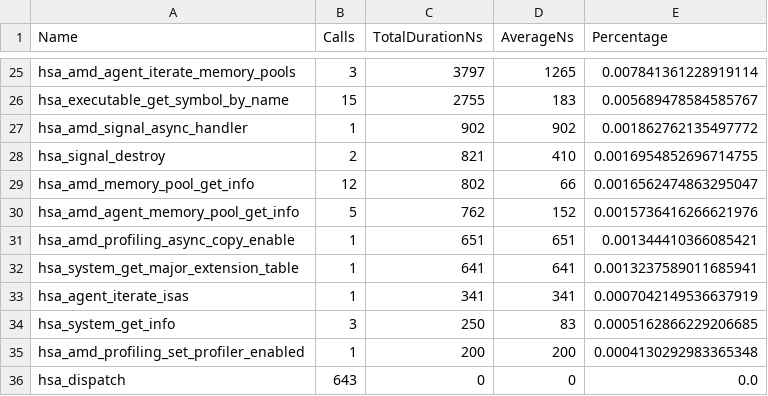
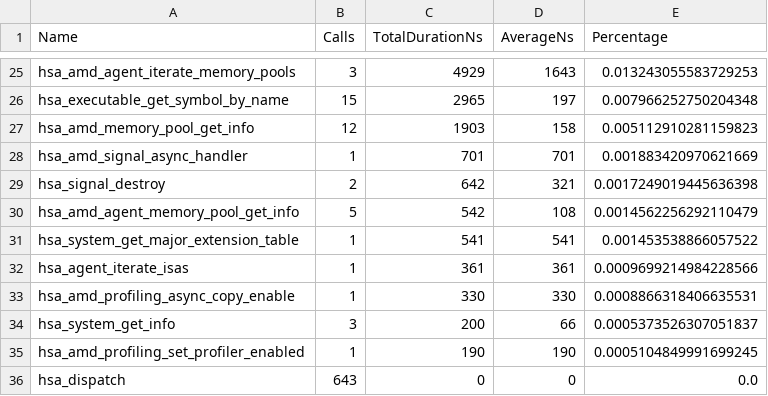
Before and after one commit to pelagos-consulting/HIP_Course, a CSV file: course_material/L8_IO_Optimisation/rocprof_trace/wave2d_sync.hsa_stats.csv, drawn as a sheet; only a part is shown, gaps mark what is left out; the diff covers the shown part only.

```diff
--- a/course_material/L8_IO_Optimisation/rocprof_trace/wave2d_sync.hsa_stats.csv
+++ b/course_material/L8_IO_Optimisation/rocprof_trace/wave2d_sync.hsa_stats.csv
@@ -25,12 +25,12 @@
-"hsa_amd_agent_iterate_memory_pools",3,3797,1265,0.007841361228919114
-"hsa_executable_get_symbol_by_name",15,2755,183,0.005689478584585767
-"hsa_amd_signal_async_handler",1,902,902,0.001862762135497772
-"hsa_signal_destroy",2,821,410,0.0016954852696714755
-"hsa_amd_memory_pool_get_info",12,802,66,0.0016562474863295047
-"hsa_amd_agent_memory_pool_get_info",5,762,152,0.0015736416266621976
-"hsa_amd_profiling_async_copy_enable",1,651,651,0.001344410366085421
-"hsa_system_get_major_extension_table",1,641,641,0.0013237589011685941
-"hsa_agent_iterate_isas",1,341,341,0.0007042149536637919
-"hsa_system_get_info",3,250,83,0.0005162866229206685
-"hsa_amd_profiling_set_profiler_enabled",1,200,200,0.0004130292983365348
+"hsa_amd_agent_iterate_memory_pools",3,4929,1643,0.013243055583729253
+"hsa_executable_get_symbol_by_name",15,2965,197,0.007966252750204348
+"hsa_amd_memory_pool_get_info",12,1903,158,0.005112910281159823
+"hsa_amd_signal_async_handler",1,701,701,0.001883420970621669
+"hsa_signal_destroy",2,642,321,0.0017249019445636398
+"hsa_amd_agent_memory_pool_get_info",5,542,108,0.0014562256292110479
+"hsa_system_get_major_extension_table",1,541,541,0.001453538866057522
+"hsa_agent_iterate_isas",1,361,361,0.0009699214984228566
+"hsa_amd_profiling_async_copy_enable",1,330,330,0.0008866318406635531
+"hsa_system_get_info",3,200,66,0.0005373526307051837
+"hsa_amd_profiling_set_profiler_enabled",1,190,190,0.0005104849991699245
 "hsa_dispatch",643,0,0,0.0
```
Also changed, not shown: 6 added rows, 6 removed rows and 50 edited cells elsewhere in this file, course_material/L8_IO_Optimisation/rocprof_trace/wave2d_sync.csv, course_material/L8_IO_Optimisation/rocprof_trace/wave2d_sync.hip_stats.csv, 36 other files.
